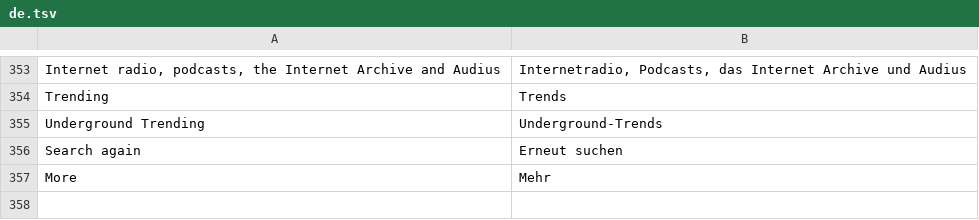
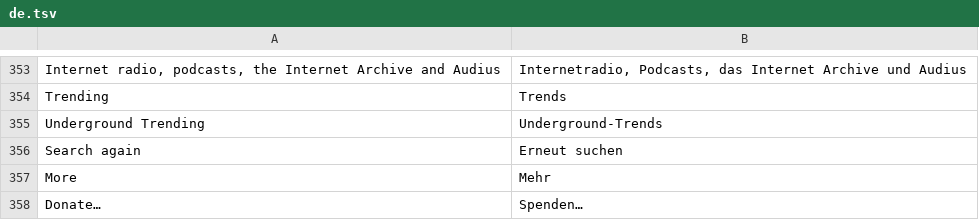
Before and after one commit to fillinthe/g-amp, a TSV file: assets/lang/de.tsv, drawn as a sheet; only a part is shown, gaps mark what is left out; the diff names each change by its address in the sheet, - before the commit and + after, or states it on an @@ line.

```diff
--- a/assets/lang/de.tsv
+++ b/assets/lang/de.tsv
+row 358: Donate… | Spenden…
```
Also changed, not shown: assets/lang/es.tsv, assets/lang/fr.tsv, 5 other files.
